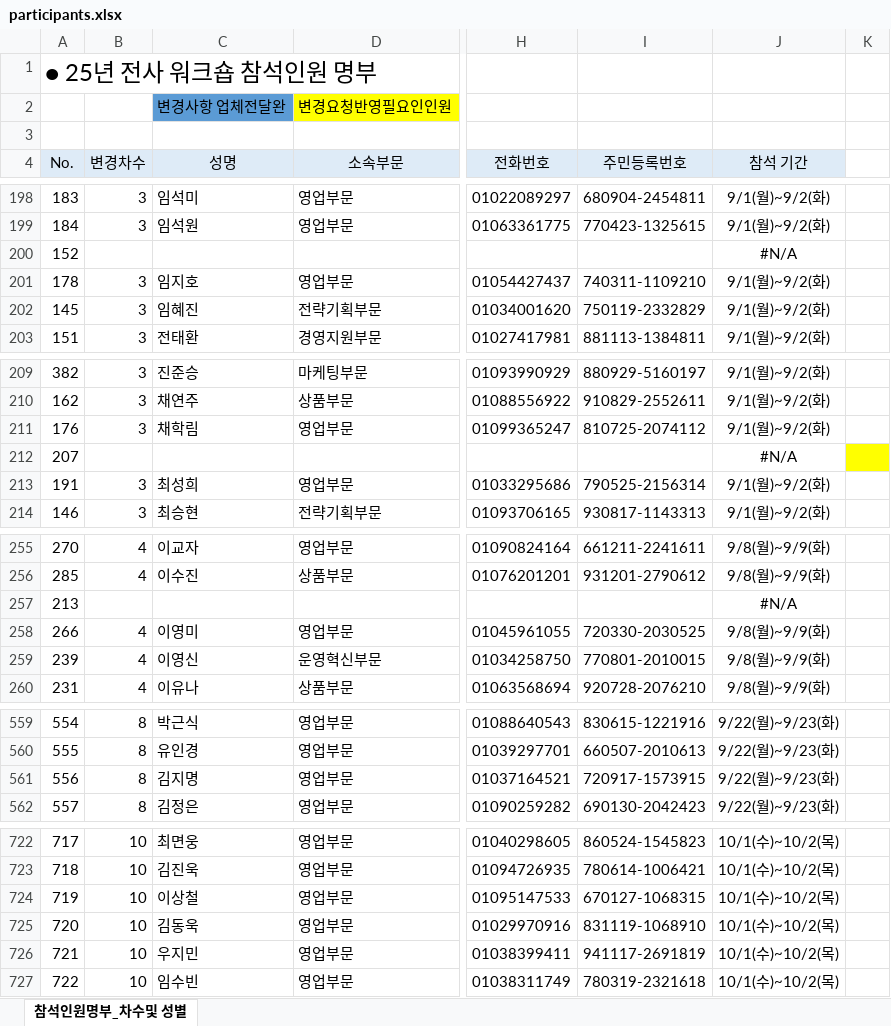
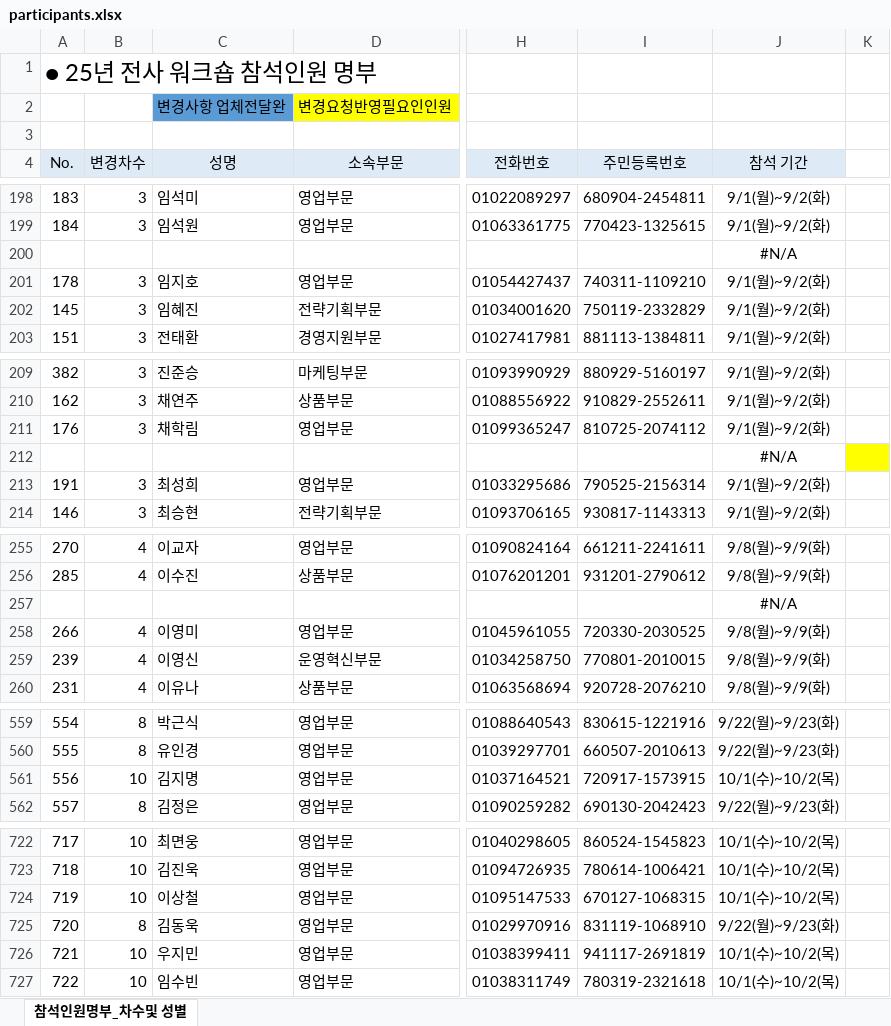
Before and after one commit to HOVERICK/lotte-dutyfree-lookup, an Excel workbook: data/participants.xlsx, sheet 참석인원명부_차수및 성별, drawn as a sheet; only a part is shown, gaps mark what is left out; values as stored, in another font and other column widths than the file's, no borders; conditional formats not drawn; the diff covers the shown part only; the diff names each change by its address in the sheet, - before the commit and + after, or states it on an @@ line.

```diff
--- a/data/participants.xlsx (sheet 참석인원명부_차수및 성별)
+++ b/data/participants.xlsx (sheet 참석인원명부_차수및 성별)
-A200 (No.): 152
+A200 (No.): (empty)
-A212 (No.): 207
+A212 (No.): (empty)
-A257 (No.): 213
+A257 (No.): (empty)
-B561 (변경차수): 8
+B561 (변경차수): 10
-J561 (참석 기간): 9/22(월)~9/23(화)
+J561 (참석 기간): 10/1(수)~10/2(목)
-B725 (변경차수): 10
+B725 (변경차수): 8
-J725 (참석 기간): 10/1(수)~10/2(목)
+J725 (참석 기간): 9/22(월)~9/23(화)
```
Also changed, not shown: 20 edited cells elsewhere in this sheet.
